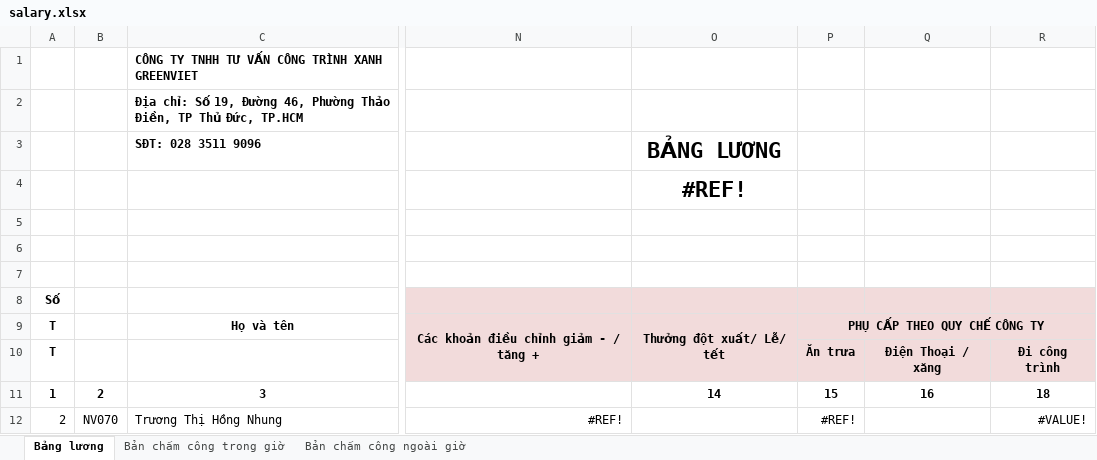
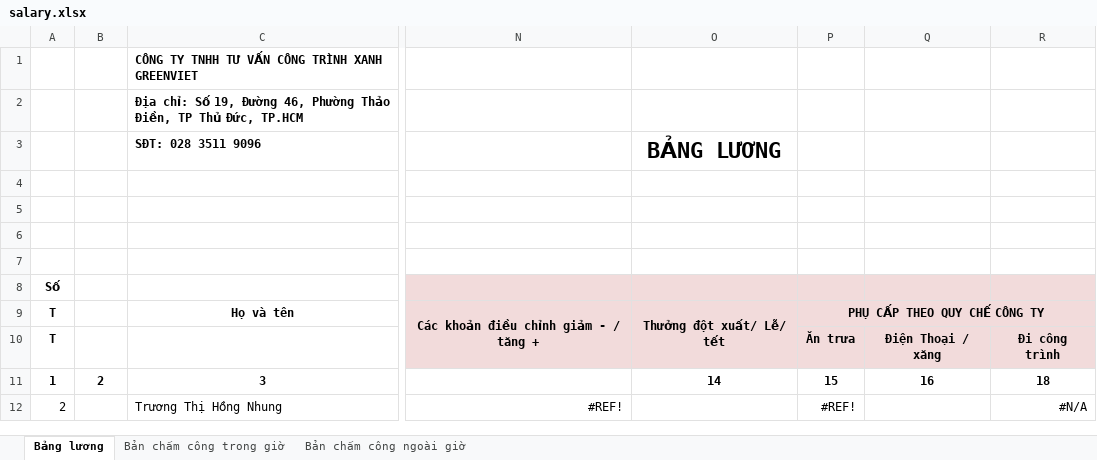
Before and after one commit to thuandinhdev/greenviet-phase2-public, an Excel workbook: storage/app/templates/salary.xlsx, sheet Bảng lương, drawn as a sheet; only a part is shown, gaps mark what is left out; values as stored, in another font and other column widths than the file's, no borders; charts and pictures not drawn; the diff names each change by its address in the sheet, - before the commit and + after, or states it on an @@ line.

```diff
--- a/storage/app/templates/salary.xlsx (sheet Bảng lương)
+++ b/storage/app/templates/salary.xlsx (sheet Bảng lương)
-O4: #REF!
+O4: (empty)
-B12: NV070
+B12: (empty)
-R12: #VALUE!
+R12: #N/A
```
Also changed, not shown: sheet Bản chấm công ngoài giờ, sheet Bản chấm công trong giờ, charts or pictures, storage/app/templates/timesheet.xlsx, storage/app/templates/timesheet_time.xlsx, 5 other files.
